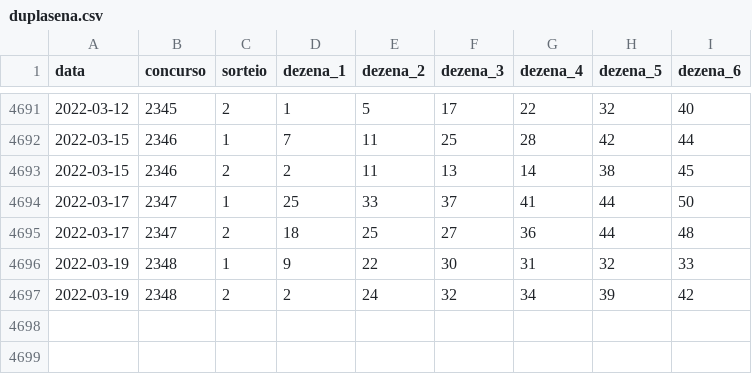
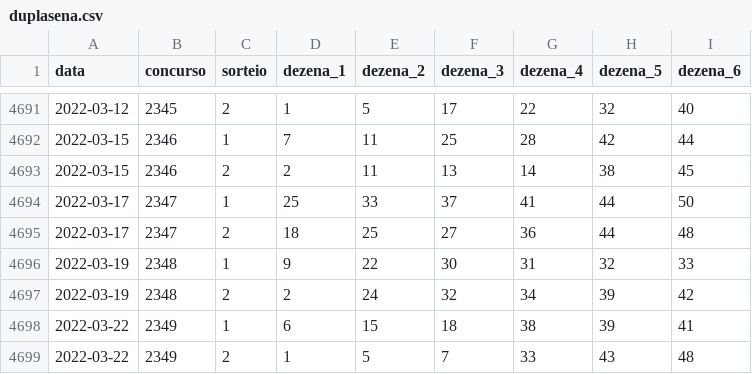
Before and after one commit to damarals/loteria, a CSV file: inst/extdata/duplasena.csv, drawn as a sheet; only a part is shown, gaps mark what is left out.

```diff
--- a/inst/extdata/duplasena.csv
+++ b/inst/extdata/duplasena.csv
@@ -4697 +4697,3 @@ data,concurso,sorteio,dezena_1,dezena_2,dezena_3,dezena_4,dezena_5,dezena_6
 2022-03-19,2348,2,2,24,32,34,39,42
+2022-03-22,2349,1,6,15,18,38,39,41
+2022-03-22,2349,2,1,5,7,33,43,48
```
Also changed, not shown: inst/extdata/diadesorte.csv, inst/extdata/lotofacil.csv, 7 other files.
